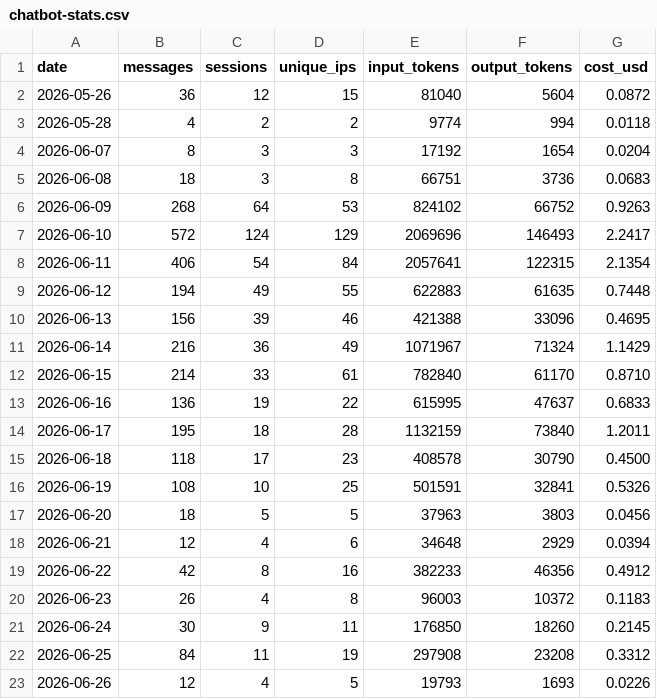
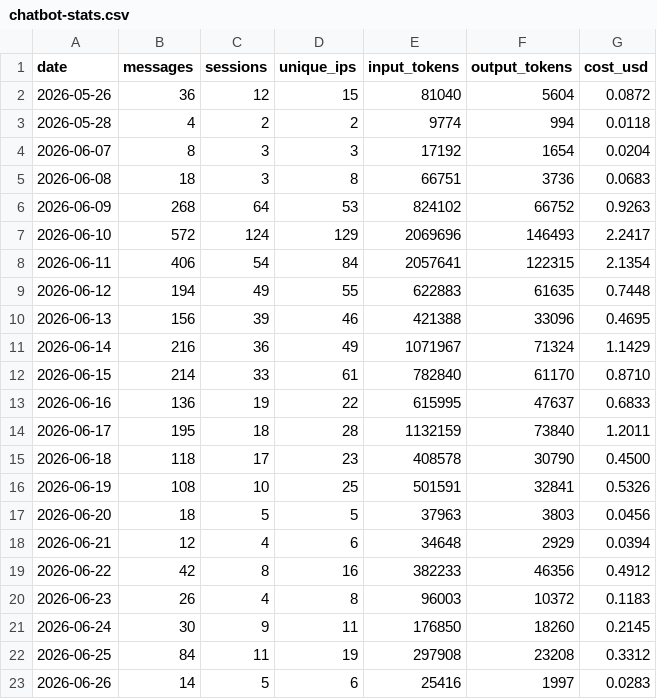
Before and after one commit to wbpowell328/sda-website, a CSV file: chatbot/stats/chatbot-stats.csv, drawn as a sheet.

```diff
--- a/chatbot/stats/chatbot-stats.csv
+++ b/chatbot/stats/chatbot-stats.csv
@@ -22,2 +22,2 @@ date,messages,sessions,unique_ips,input_tokens,output_tokens,cost_usd
 2026-06-25,84,11,19,297908,23208,0.3312
-2026-06-26,12,4,5,19793,1693,0.0226
+2026-06-26,14,5,6,25416,1997,0.0283
```
